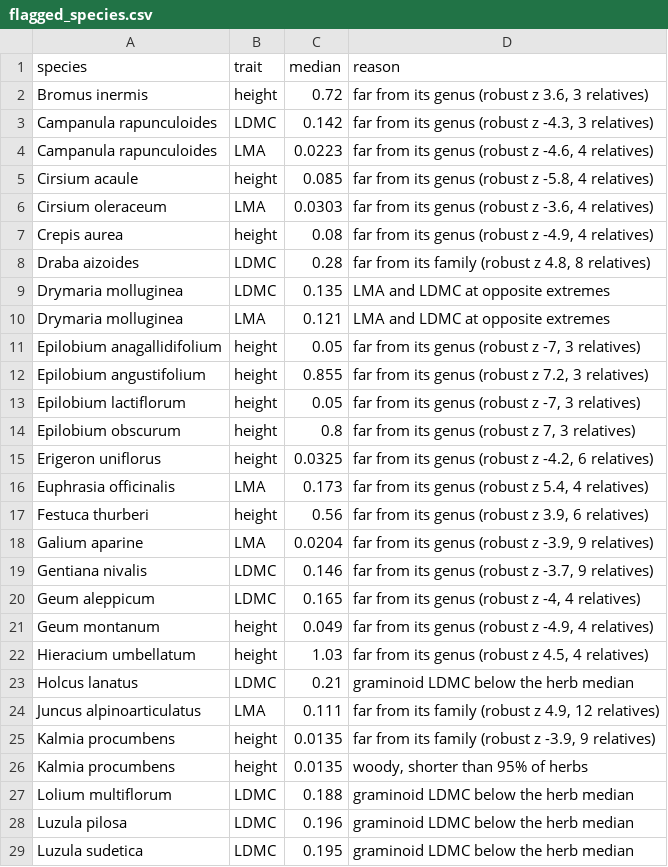
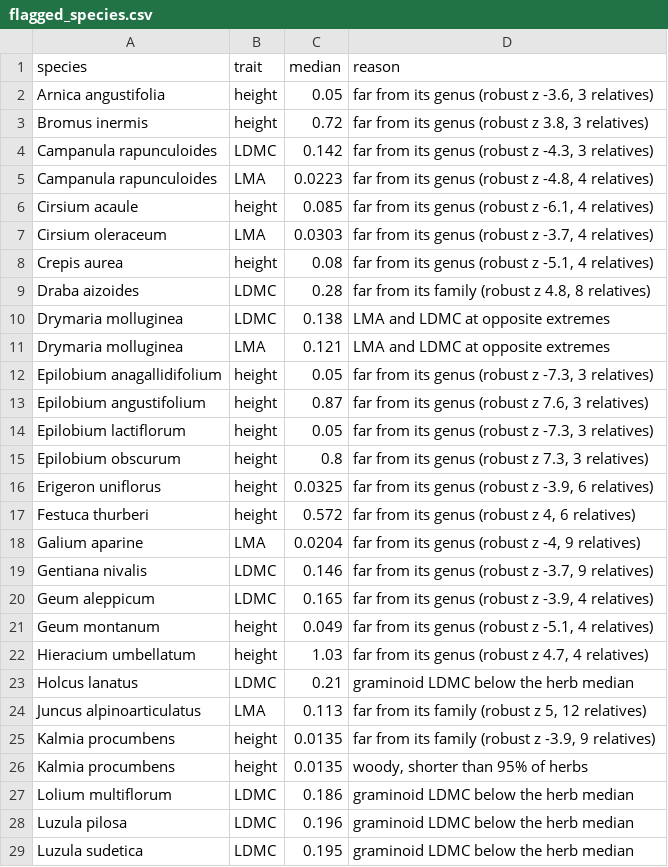
Before and after one commit to billurbektas/TransPlant_winners_losers, a CSV file: reports/P7_trait_checks/flagged_species.csv, drawn as a sheet; only a part is shown; the diff covers the shown part only.

Commit message:
P2: trait screening from the P7 checks (trees without traits, reviewed values set to NA, record outliers and unit slips dropped; no dataset removed); P7 rerun on the screened records

```diff
--- a/reports/P7_trait_checks/flagged_species.csv
+++ b/reports/P7_trait_checks/flagged_species.csv
@@ -1,28 +1,28 @@
 "species","trait","median","reason"
-"Bromus inermis","height",0.72,"far from its genus (robust z 3.6, 3 relatives)"
+"Arnica angustifolia","height",0.05,"far from its genus (robust z -3.6, 3 relatives)"
+"Bromus inermis","height",0.72,"far from its genus (robust z 3.8, 3 relatives)"
 "Campanula rapunculoides","LDMC",0.142,"far from its genus (robust z -4.3, 3 relatives)"
-"Campanula rapunculoides","LMA",0.0223,"far from its genus (robust z -4.6, 4 relatives)"
-"Cirsium acaule","height",0.085,"far from its genus (robust z -5.8, 4 relatives)"
-"Cirsium oleraceum","LMA",0.0303,"far from its genus (robust z -3.6, 4 relatives)"
-"Crepis aurea","height",0.08,"far from its genus (robust z -4.9, 4 relatives)"
+"Campanula rapunculoides","LMA",0.0223,"far from its genus (robust z -4.8, 4 relatives)"
+"Cirsium acaule","height",0.085,"far from its genus (robust z -6.1, 4 relatives)"
+"Cirsium oleraceum","LMA",0.0303,"far from its genus (robust z -3.7, 4 relatives)"
+"Crepis aurea","height",0.08,"far from its genus (robust z -5.1, 4 relatives)"
 "Draba aizoides","LDMC",0.28,"far from its family (robust z 4.8, 8 relatives)"
-"Drymaria molluginea","LDMC",0.135,"LMA and LDMC at opposite extremes"
+"Drymaria molluginea","LDMC",0.138,"LMA and LDMC at opposite extremes"
 "Drymaria molluginea","LMA",0.121,"LMA and LDMC at opposite extremes"
-"Epilobium anagallidifolium","height",0.05,"far from its genus (robust z -7, 3 relatives)"
-"Epilobium angustifolium","height",0.855,"far from its genus (robust z 7.2, 3 relatives)"
-"Epilobium lactiflorum","height",0.05,"far from its genus (robust z -7, 3 relatives)"
-"Epilobium obscurum","height",0.8,"far from its genus (robust z 7, 3 relatives)"
-"Erigeron uniflorus","height",0.0325,"far from its genus (robust z -4.2, 6 relatives)"
-"Euphrasia officinalis","LMA",0.173,"far from its genus (robust z 5.4, 4 relatives)"
-"Festuca thurberi","height",0.56,"far from its genus (robust z 3.9, 6 relatives)"
-"Galium aparine","LMA",0.0204,"far from its genus (robust z -3.9, 9 relatives)"
+"Epilobium anagallidifolium","height",0.05,"far from its genus (robust z -7.3, 3 relatives)"
+"Epilobium angustifolium","height",0.87,"far from its genus (robust z 7.6, 3 relatives)"
+"Epilobium lactiflorum","height",0.05,"far from its genus (robust z -7.3, 3 relatives)"
+"Epilobium obscurum","height",0.8,"far from its genus (robust z 7.3, 3 relatives)"
+"Erigeron uniflorus","height",0.0325,"far from its genus (robust z -3.9, 6 relatives)"
+"Festuca thurberi","height",0.572,"far from its genus (robust z 4, 6 relatives)"
+"Galium aparine","LMA",0.0204,"far from its genus (robust z -4, 9 relatives)"
 "Gentiana nivalis","LDMC",0.146,"far from its genus (robust z -3.7, 9 relatives)"
-"Geum aleppicum","LDMC",0.165,"far from its genus (robust z -4, 4 relatives)"
-"Geum montanum","height",0.049,"far from its genus (robust z -4.9, 4 relatives)"
-"Hieracium umbellatum","height",1.03,"far from its genus (robust z 4.5, 4 relatives)"
+"Geum aleppicum","LDMC",0.165,"far from its genus (robust z -3.9, 4 relatives)"
+"Geum montanum","height",0.049,"far from its genus (robust z -5.1, 4 relatives)"
+"Hieracium umbellatum","height",1.03,"far from its genus (robust z 4.7, 4 relatives)"
 "Holcus lanatus","LDMC",0.21,"graminoid LDMC below the herb median"
-"Juncus alpinoarticulatus","LMA",0.111,"far from its family (robust z 4.9, 12 relatives)"
+"Juncus alpinoarticulatus","LMA",0.113,"far from its family (robust z 5, 12 relatives)"
 "Kalmia procumbens","height",0.0135,"far from its family (robust z -3.9, 9 relatives)"
 "Kalmia procumbens","height",0.0135,"woody, shorter than 95% of herbs"
-"Lolium multiflorum","LDMC",0.188,"graminoid LDMC below the herb median"
+"Lolium multiflorum","LDMC",0.186,"graminoid LDMC below the herb median"
 "Luzula pilosa","LDMC",0.196,"graminoid LDMC below the herb median"
```
Also changed, not shown: 2 added rows, 1 removed row and 13 edited cells elsewhere in this file, reports/P7_trait_checks/flagged_datasets.csv, 11 other files.
